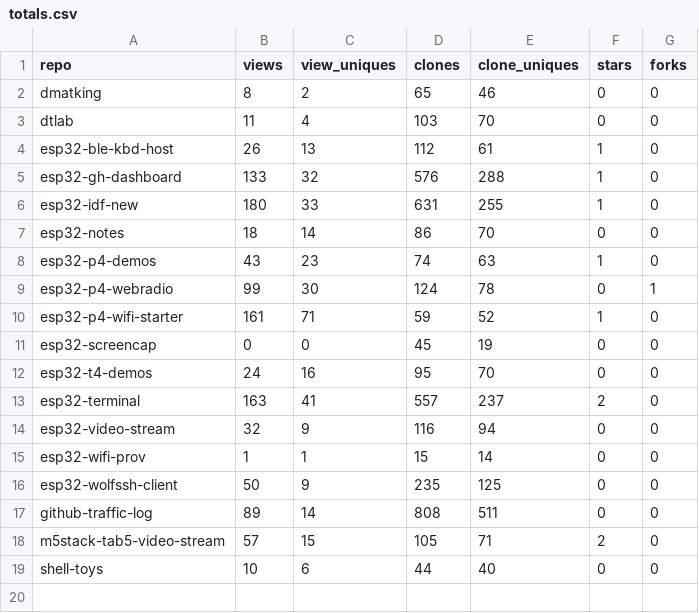
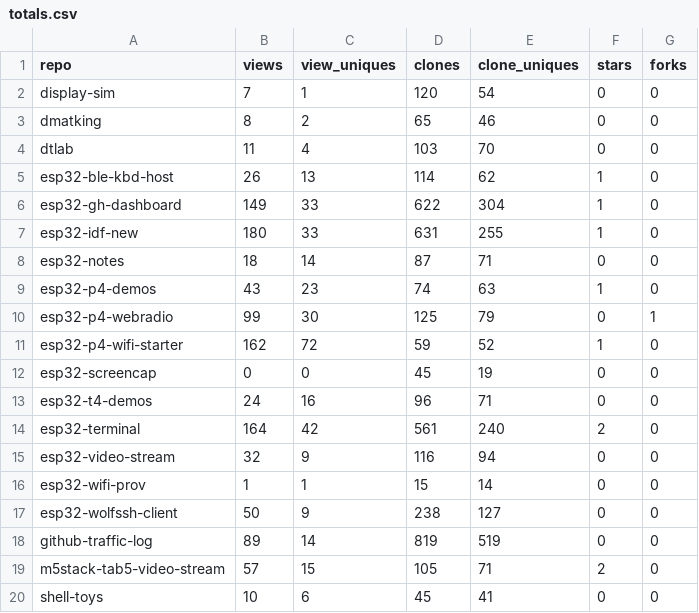
Before and after one commit to dmatking/github-traffic-log, a CSV file: totals.csv, drawn as a sheet.

```diff
--- a/totals.csv
+++ b/totals.csv
@@ -1,19 +1,20 @@
 repo,views,view_uniques,clones,clone_uniques,stars,forks
+display-sim,7,1,120,54,0,0
 dmatking,8,2,65,46,0,0
 dtlab,11,4,103,70,0,0
-esp32-ble-kbd-host,26,13,112,61,1,0
-esp32-gh-dashboard,133,32,576,288,1,0
+esp32-ble-kbd-host,26,13,114,62,1,0
+esp32-gh-dashboard,149,33,622,304,1,0
 esp32-idf-new,180,33,631,255,1,0
-esp32-notes,18,14,86,70,0,0
+esp32-notes,18,14,87,71,0,0
 esp32-p4-demos,43,23,74,63,1,0
-esp32-p4-webradio,99,30,124,78,0,1
-esp32-p4-wifi-starter,161,71,59,52,1,0
+esp32-p4-webradio,99,30,125,79,0,1
+esp32-p4-wifi-starter,162,72,59,52,1,0
 esp32-screencap,0,0,45,19,0,0
-esp32-t4-demos,24,16,95,70,0,0
-esp32-terminal,163,41,557,237,2,0
+esp32-t4-demos,24,16,96,71,0,0
+esp32-terminal,164,42,561,240,2,0
 esp32-video-stream,32,9,116,94,0,0
 esp32-wifi-prov,1,1,15,14,0,0
-esp32-wolfssh-client,50,9,235,125,0,0
-github-traffic-log,89,14,808,511,0,0
+esp32-wolfssh-client,50,9,238,127,0,0
+github-traffic-log,89,14,819,519,0,0
 m5stack-tab5-video-stream,57,15,105,71,2,0
-shell-toys,10,6,44,40,0,0
+shell-toys,10,6,45,41,0,0
```
Also changed, not shown: latest.csv, traffic.csv.
